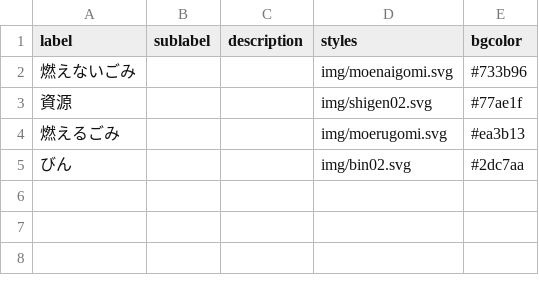
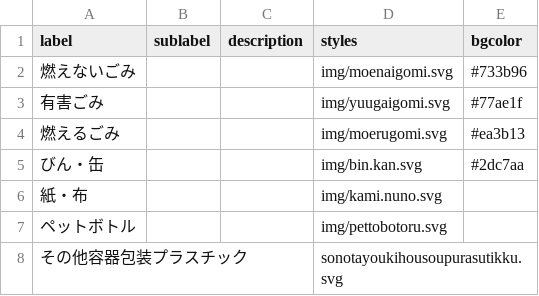
Before and after one commit to kentakatsumura/5374, a CSV file: data/description.csv, drawn as a sheet.

Commit message:
Update description.csv

```diff
--- a/data/description.csv
+++ b/data/description.csv
@@ -2,4 +2,7 @@ label,sublabel,description,styles,bgcolor
 燃えないごみ,,,img/moenaigomi.svg,#733b96
-資源,,,img/shigen02.svg,#77ae1f
+有害ごみ,,,img/yuugaigomi.svg,#77ae1f
 燃えるごみ,,,img/moerugomi.svg,#ea3b13
-びん,,,img/bin02.svg,#2dc7aa
+びん・缶,,,img/bin.kan.svg,#2dc7aa
+紙・布,,,img/kami.nuno.svg,
+ペットボトル,,,img/pettobotoru.svg,
+その他容器包装プラスチック,,,sonotayoukihousoupurasutikku.svg,
```
